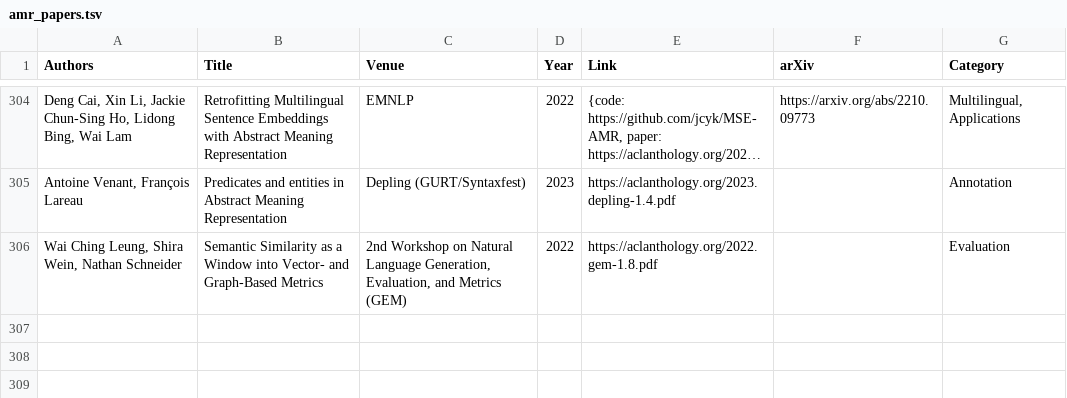
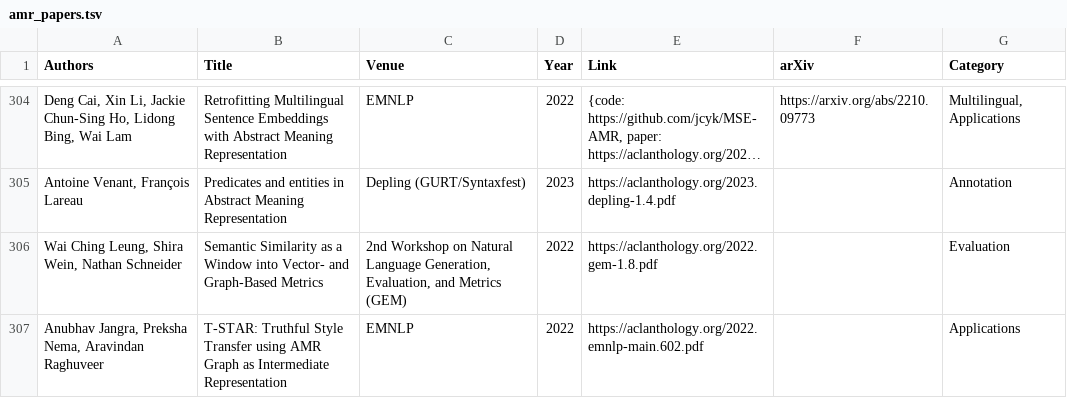
Before and after one commit to nert-nlp/AMR-Bibliography, a TSV file: data/amr_papers.tsv, drawn as a sheet; only a part is shown, gaps mark what is left out; long unchanged cells end in …; the diff names each change by its address in the sheet, - before the commit and + after, or states it on an @@ line.

Commit message:
Update amr_papers.tsv

```diff
--- a/data/amr_papers.tsv
+++ b/data/amr_papers.tsv
+row 307: Anubhav Jangra, Preksha Nema, Aravindan Raghuveer | T-STAR: Truthful Style Transfer using AMR Graph as Intermediate Representation | EMNLP | 2022 | https://aclanthology.org/2022.emnlp-main.602.pdf |  | Applications
```
